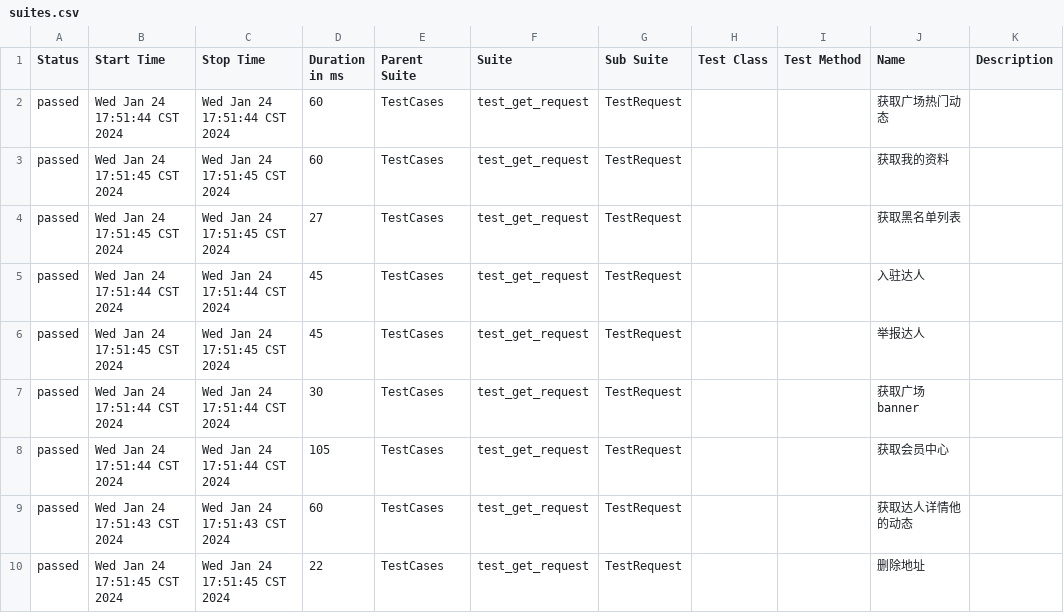
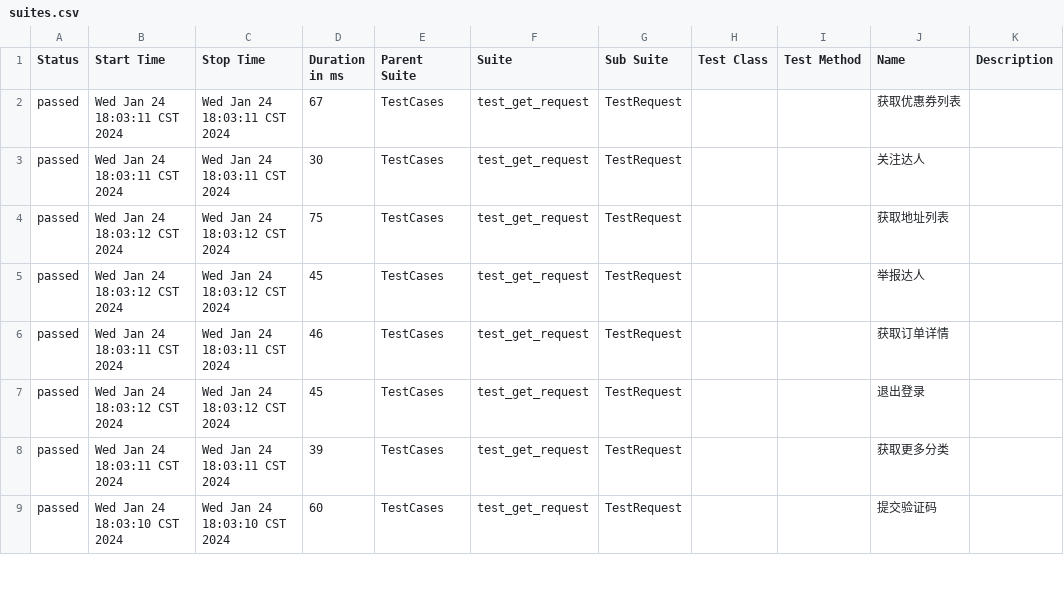
Before and after one commit to 694578908/socializeTest, a CSV file: reports/allure-report/data/suites.csv, drawn as a sheet; only a part is shown; the diff covers the shown part only.

```diff
--- a/reports/allure-report/data/suites.csv
+++ b/reports/allure-report/data/suites.csv
@@ -1,10 +1,9 @@
 "Status","Start Time","Stop Time","Duration in ms","Parent Suite","Suite","Sub Suite","Test Class","Test Method","Name","Description"
-"passed","Wed Jan 24 17:51:44 CST 2024","Wed Jan 24 17:51:44 CST 2024","60","TestCases","test_get_request","TestRequest","","","获取广场热门动态",""
-"passed","Wed Jan 24 17:51:45 CST 2024","Wed Jan 24 17:51:45 CST 2024","60","TestCases","test_get_request","TestRequest","","","获取我的资料",""
-"passed","Wed Jan 24 17:51:45 CST 2024","Wed Jan 24 17:51:45 CST 2024","27","TestCases","test_get_request","TestRequest","","","获取黑名单列表",""
-"passed","Wed Jan 24 17:51:44 CST 2024","Wed Jan 24 17:51:44 CST 2024","45","TestCases","test_get_request","TestRequest","","","入驻达人",""
-"passed","Wed Jan 24 17:51:45 CST 2024","Wed Jan 24 17:51:45 CST 2024","45","TestCases","test_get_request","TestRequest","","","举报达人",""
-"passed","Wed Jan 24 17:51:44 CST 2024","Wed Jan 24 17:51:44 CST 2024","30","TestCases","test_get_request","TestRequest","","","获取广场banner",""
-"passed","Wed Jan 24 17:51:44 CST 2024","Wed Jan 24 17:51:44 CST 2024","105","TestCases","test_get_request","TestRequest","","","获取会员中心",""
-"passed","Wed Jan 24 17:51:43 CST 2024","Wed Jan 24 17:51:43 CST 2024","60","TestCases","test_get_request","TestRequest","","","获取达人详情他的动态",""
-"passed","Wed Jan 24 17:51:45 CST 2024","Wed Jan 24 17:51:45 CST 2024","22","TestCases","test_get_request","TestRequest","","","删除地址",""
+"passed","Wed Jan 24 18:03:11 CST 2024","Wed Jan 24 18:03:11 CST 2024","67","TestCases","test_get_request","TestRequest","","","获取优惠券列表",""
+"passed","Wed Jan 24 18:03:11 CST 2024","Wed Jan 24 18:03:11 CST 2024","30","TestCases","test_get_request","TestRequest","","","关注达人",""
+"passed","Wed Jan 24 18:03:12 CST 2024","Wed Jan 24 18:03:12 CST 2024","75","TestCases","test_get_request","TestRequest","","","获取地址列表",""
+"passed","Wed Jan 24 18:03:12 CST 2024","Wed Jan 24 18:03:12 CST 2024","45","TestCases","test_get_request","TestRequest","","","举报达人",""
+"passed","Wed Jan 24 18:03:11 CST 2024","Wed Jan 24 18:03:11 CST 2024","46","TestCases","test_get_request","TestRequest","","","获取订单详情",""
+"passed","Wed Jan 24 18:03:12 CST 2024","Wed Jan 24 18:03:12 CST 2024","45","TestCases","test_get_request","TestRequest","","","退出登录",""
+"passed","Wed Jan 24 18:03:11 CST 2024","Wed Jan 24 18:03:11 CST 2024","39","TestCases","test_get_request","TestRequest","","","获取更多分类",""
+"passed","Wed Jan 24 18:03:10 CST 2024","Wed Jan 24 18:03:10 CST 2024","60","TestCases","test_get_request","TestRequest","","","提交验证码",""
```
Also changed, not shown: 1 added row, 1 removed row and 85 edited cells elsewhere in this file, 23 other files.
